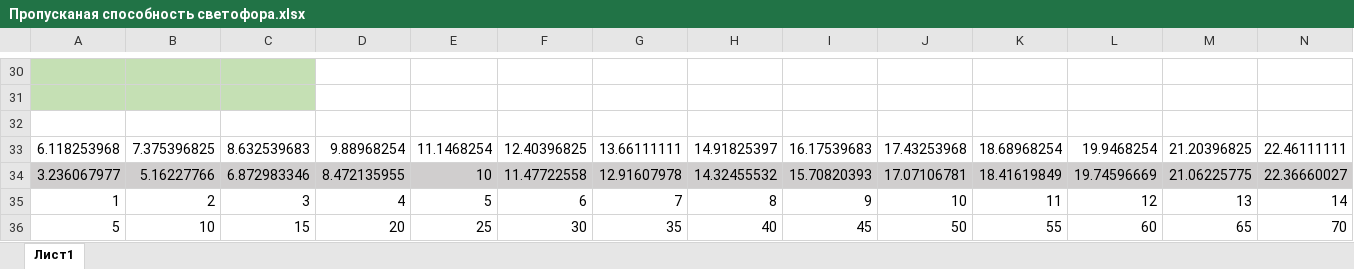
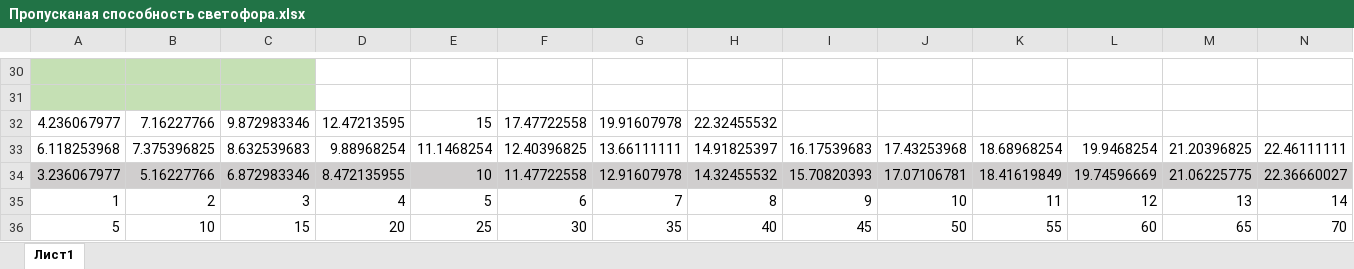
Before and after one commit to Dev1ze/-raffic-light-ability, an Excel workbook: Пропусканая способность светофора.xlsx, sheet Лист1, drawn as a sheet; only a part is shown, gaps mark what is left out; values as stored, in another font and other column widths than the file's, no borders; charts and pictures not drawn; rows hold the shown columns only; the diff covers the shown part only; the diff names each change by its address in the sheet, - before the commit and + after, or states it on an @@ line.

```diff
--- a/Пропусканая способность светофора.xlsx (sheet Лист1)
+++ b/Пропусканая способность светофора.xlsx (sheet Лист1)
-row 32: (empty)
+row 32: 4.236067977 | 7.16227766 | 9.872983346 | 12.47213595 | 15 | 17.47722558 | 19.91607978 | 22.32455532
```
Also changed, not shown: 1 added row, 1 removed row, 12 edited cells and merged cells elsewhere in this sheet, charts or pictures, 1 other file.
